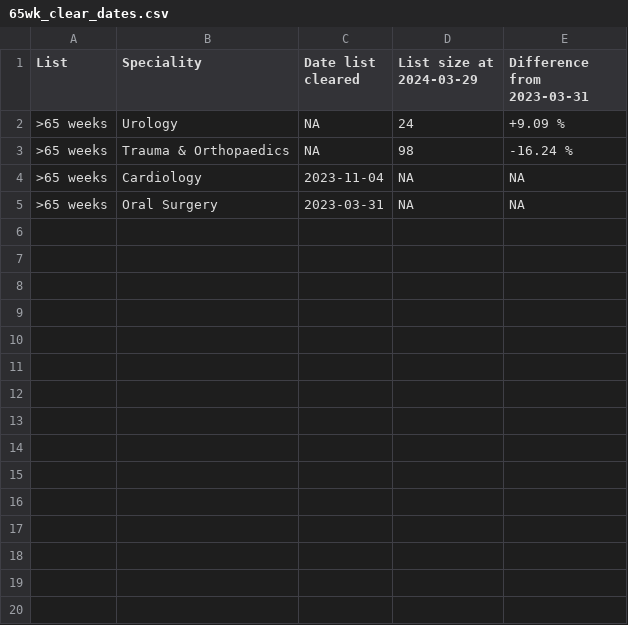
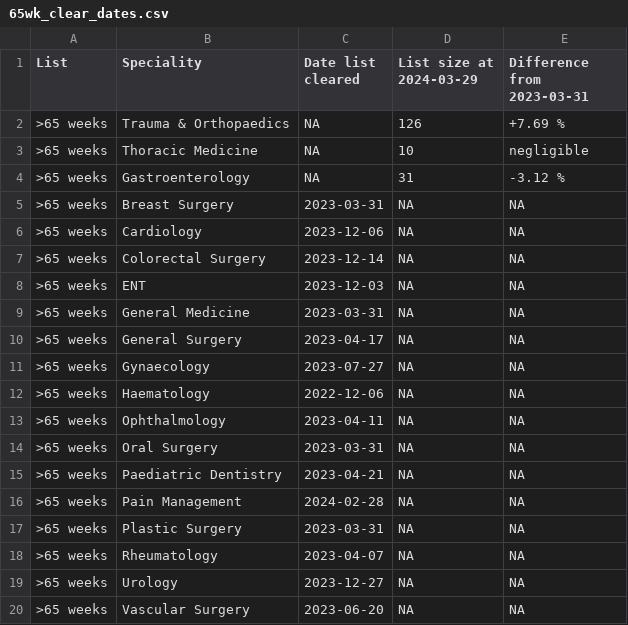
Before and after one commit to TL-Ingram/elec_recovery, a CSV file: csv/clear_date/current/65wk_clear_dates.csv, drawn as a sheet.

```diff
--- a/csv/clear_date/current/65wk_clear_dates.csv
+++ b/csv/clear_date/current/65wk_clear_dates.csv
@@ -1,5 +1,20 @@
 "List","Speciality","Date list cleared","List size at 2024-03-29","Difference from 2023-03-31"
-">65 weeks","Urology",NA,24,"+9.09 %"
-">65 weeks","Trauma & Orthopaedics",NA,98,"-16.24 %"
-">65 weeks","Cardiology",2023-11-04,NA,NA
+">65 weeks","Trauma & Orthopaedics",NA,126,"+7.69 %"
+">65 weeks","Thoracic Medicine",NA,10,"negligible"
+">65 weeks","Gastroenterology",NA,31,"-3.12 %"
+">65 weeks","Breast Surgery",2023-03-31,NA,NA
+">65 weeks","Cardiology",2023-12-06,NA,NA
+">65 weeks","Colorectal Surgery",2023-12-14,NA,NA
+">65 weeks","ENT",2023-12-03,NA,NA
+">65 weeks","General Medicine",2023-03-31,NA,NA
+">65 weeks","General Surgery",2023-04-17,NA,NA
+">65 weeks","Gynaecology",2023-07-27,NA,NA
+">65 weeks","Haematology",2022-12-06,NA,NA
+">65 weeks","Ophthalmology",2023-04-11,NA,NA
 ">65 weeks","Oral Surgery",2023-03-31,NA,NA
+">65 weeks","Paediatric Dentistry",2023-04-21,NA,NA
+">65 weeks","Pain Management",2024-02-28,NA,NA
+">65 weeks","Plastic Surgery",2023-03-31,NA,NA
+">65 weeks","Rheumatology",2023-04-07,NA,NA
+">65 weeks","Urology",2023-12-27,NA,NA
+">65 weeks","Vascular Surgery",2023-06-20,NA,NA
```
Also changed, not shown: csv/clear_date/current/52wk_clear_dates.csv, 51 other files.
